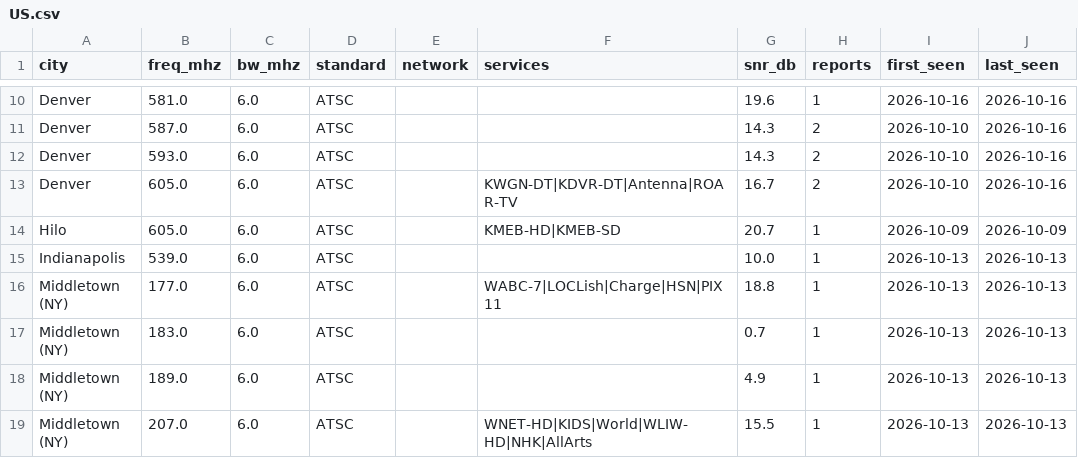
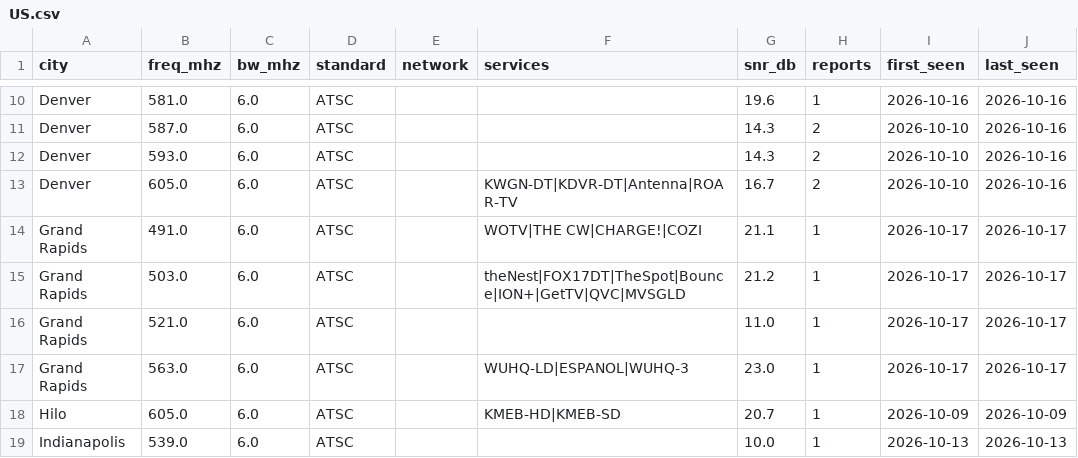
Before and after one commit to adswill/OnAir-channels, a CSV file: atsc/US.csv, drawn as a sheet; only a part is shown, gaps mark what is left out; the shorter side is filled out with more unchanged rows.

```diff
--- a/atsc/US.csv
+++ b/atsc/US.csv
@@ -13,2 +13,6 @@ Denver,593.0,6.0,ATSC,,,14.3,2,2026-10-10,2026-10-16
 Denver,605.0,6.0,ATSC,,KWGN-DT|KDVR-DT|Antenna|ROAR-TV,16.7,2,2026-10-10,2026-10-16
+Grand Rapids,491.0,6.0,ATSC,,WOTV|THE CW|CHARGE!|COZI,21.1,1,2026-10-17,2026-10-17
+Grand Rapids,503.0,6.0,ATSC,,theNest|FOX17DT|TheSpot|Bounce|ION+|GetTV|QVC|MVSGLD,21.2,1,2026-10-17,2026-10-17
+Grand Rapids,521.0,6.0,ATSC,,,11.0,1,2026-10-17,2026-10-17
+Grand Rapids,563.0,6.0,ATSC,,WUHQ-LD|ESPANOL|WUHQ-3,23.0,1,2026-10-17,2026-10-17
 Hilo,605.0,6.0,ATSC,,KMEB-HD|KMEB-SD,20.7,1,2026-10-09,2026-10-09
```
